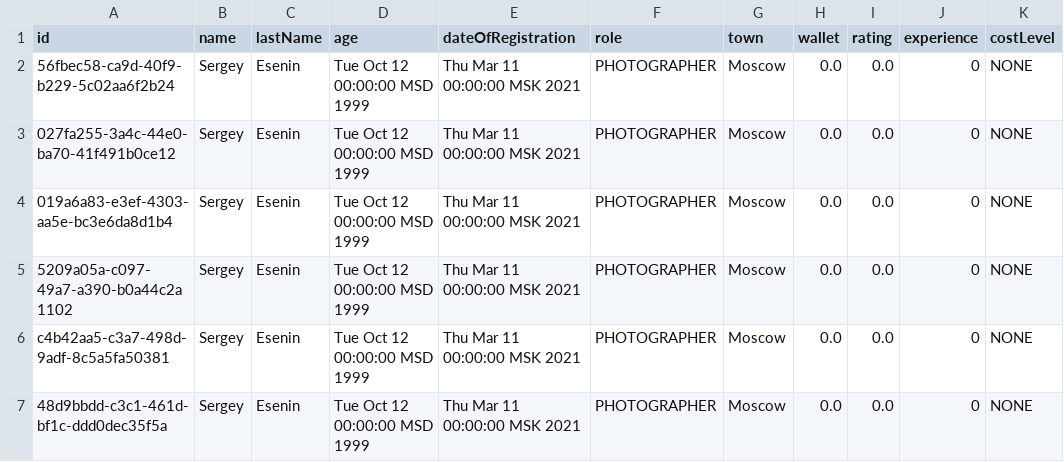
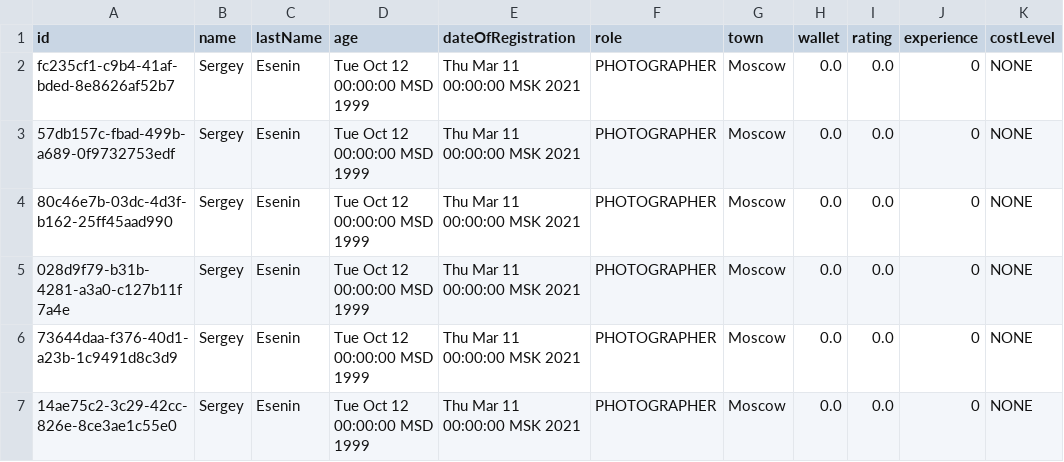
Before and after one commit to Progfr0g/study, a CSV file: csvFiles/photographers.csv, drawn as a sheet.

```diff
--- a/csvFiles/photographers.csv
+++ b/csvFiles/photographers.csv
@@ -1,7 +1,7 @@
 "id","name","lastName","age","dateOfRegistration","role","town","wallet","rating","experience","costLevel"
-"56fbec58-ca9d-40f9-b229-5c02aa6f2b24","Sergey","Esenin","Tue Oct 12 00:00:00 MSD 1999","Thu Mar 11 00:00:00 MSK 2021","PHOTOGRAPHER","Moscow","0.0","0.0","0","NONE"
-"027fa255-3a4c-44e0-ba70-41f491b0ce12","Sergey","Esenin","Tue Oct 12 00:00:00 MSD 1999","Thu Mar 11 00:00:00 MSK 2021","PHOTOGRAPHER","Moscow","0.0","0.0","0","NONE"
-"019a6a83-e3ef-4303-aa5e-bc3e6da8d1b4","Sergey","Esenin","Tue Oct 12 00:00:00 MSD 1999","Thu Mar 11 00:00:00 MSK 2021","PHOTOGRAPHER","Moscow","0.0","0.0","0","NONE"
-"5209a05a-c097-49a7-a390-b0a44c2a1102","Sergey","Esenin","Tue Oct 12 00:00:00 MSD 1999","Thu Mar 11 00:00:00 MSK 2021","PHOTOGRAPHER","Moscow","0.0","0.0","0","NONE"
-"c4b42aa5-c3a7-498d-9adf-8c5a5fa50381","Sergey","Esenin","Tue Oct 12 00:00:00 MSD 1999","Thu Mar 11 00:00:00 MSK 2021","PHOTOGRAPHER","Moscow","0.0","0.0","0","NONE"
-"48d9bbdd-c3c1-461d-bf1c-ddd0dec35f5a","Sergey","Esenin","Tue Oct 12 00:00:00 MSD 1999","Thu Mar 11 00:00:00 MSK 2021","PHOTOGRAPHER","Moscow","0.0","0.0","0","NONE"
+"fc235cf1-c9b4-41af-bded-8e8626af52b7","Sergey","Esenin","Tue Oct 12 00:00:00 MSD 1999","Thu Mar 11 00:00:00 MSK 2021","PHOTOGRAPHER","Moscow","0.0","0.0","0","NONE"
+"57db157c-fbad-499b-a689-0f9732753edf","Sergey","Esenin","Tue Oct 12 00:00:00 MSD 1999","Thu Mar 11 00:00:00 MSK 2021","PHOTOGRAPHER","Moscow","0.0","0.0","0","NONE"
+"80c46e7b-03dc-4d3f-b162-25ff45aad990","Sergey","Esenin","Tue Oct 12 00:00:00 MSD 1999","Thu Mar 11 00:00:00 MSK 2021","PHOTOGRAPHER","Moscow","0.0","0.0","0","NONE"
+"028d9f79-b31b-4281-a3a0-c127b11f7a4e","Sergey","Esenin","Tue Oct 12 00:00:00 MSD 1999","Thu Mar 11 00:00:00 MSK 2021","PHOTOGRAPHER","Moscow","0.0","0.0","0","NONE"
+"73644daa-f376-40d1-a23b-1c9491d8c3d9","Sergey","Esenin","Tue Oct 12 00:00:00 MSD 1999","Thu Mar 11 00:00:00 MSK 2021","PHOTOGRAPHER","Moscow","0.0","0.0","0","NONE"
+"14ae75c2-3c29-42cc-826e-8ce3ae1c55e0","Sergey","Esenin","Tue Oct 12 00:00:00 MSD 1999","Thu Mar 11 00:00:00 MSK 2021","PHOTOGRAPHER","Moscow","0.0","0.0","0","NONE"
```
Also changed, not shown: csvFiles/comments.csv, csvFiles/events.csv, 48 other files.
